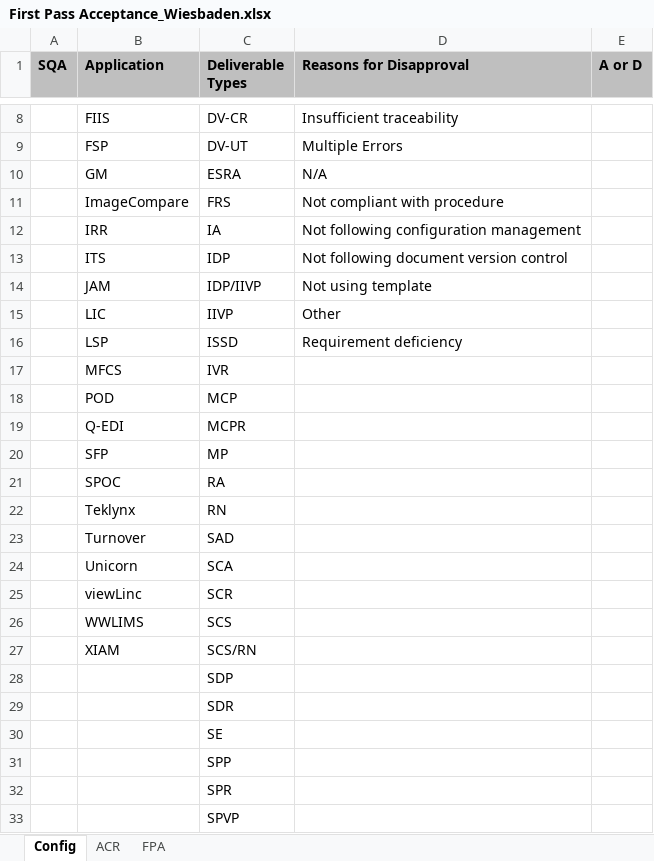
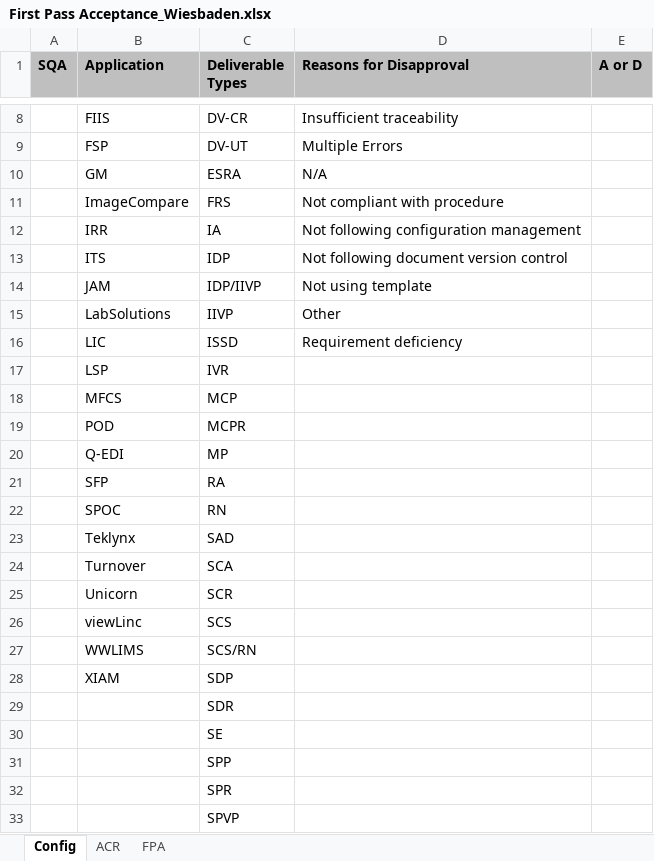
Before and after one commit to ab9sq/firstPassAcceptance, an Excel workbook: data/First Pass Acceptance_Wiesbaden.xlsx, sheet Config, drawn as a sheet; only a part is shown, gaps mark what is left out; values as stored, in another font and other column widths than the file's, no borders; the diff names each change by its address in the sheet, - before the commit and + after, or states it on an @@ line.

```diff
--- a/data/First Pass Acceptance_Wiesbaden.xlsx (sheet Config)
+++ b/data/First Pass Acceptance_Wiesbaden.xlsx (sheet Config)
-B15 (Application): LIC
+B15 (Application): LabSolutions
-B16 (Application): LSP
+B16 (Application): LIC
-B17 (Application): MFCS
+B17 (Application): LSP
-B18 (Application): POD
+B18 (Application): MFCS
-B19 (Application): Q-EDI
+B19 (Application): POD
-B20 (Application): SFP
+B20 (Application): Q-EDI
-B21 (Application): SPOC
+B21 (Application): SFP
-B22 (Application): Teklynx
+B22 (Application): SPOC
-B23 (Application): Turnover
+B23 (Application): Teklynx
-B24 (Application): Unicorn
+B24 (Application): Turnover
-B25 (Application): viewLinc
+B25 (Application): Unicorn
-B26 (Application): WWLIMS
+B26 (Application): viewLinc
-B27 (Application): XIAM
+B27 (Application): WWLIMS
-B28 (Application): (empty)
+B28 (Application): XIAM
```
Also changed, not shown: sheet FPA, sheet ACR, data/First Pass Acceptance.xlsx, data/First Pass Acceptance_Dallas.xlsx, 2 other files.
